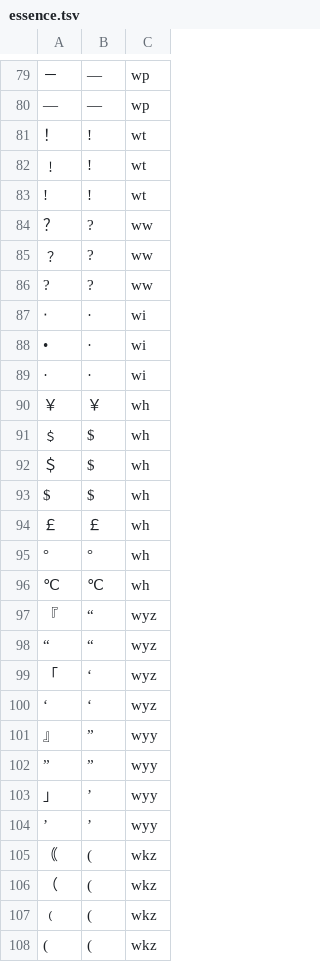
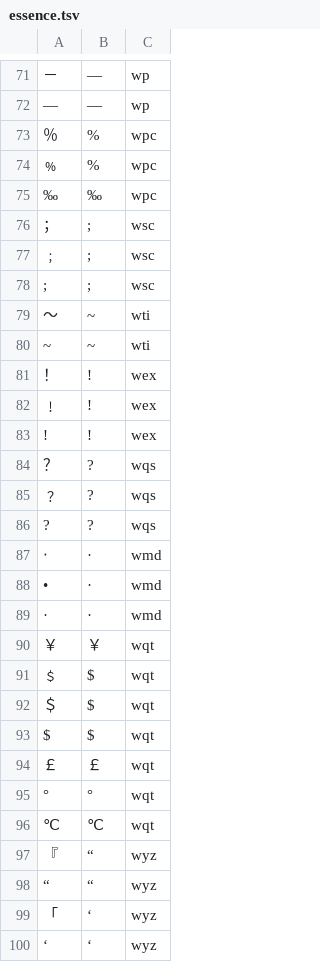
Before and after one commit to n-pn/chivi, a TSV file: db/vpdicts/essence.tsv, drawn as a sheet; only a part is shown, gaps mark what is left out; the shorter side is filled out with more unchanged rows; the diff covers the shown part only.

```diff
--- a/db/vpdicts/essence.tsv
+++ b/db/vpdicts/essence.tsv
@@ -80,18 +72,26 @@
 —	—	wp
-！	!	wt
-﹗	!	wt
-!	!	wt
-？	?	ww
-﹖	?	ww
-?	?	ww
-‧	·	wi
-•	·	wi
-·	·	wi
-￥	￥	wh
-﹩	$	wh
-＄	$	wh
-$	$	wh
-￡	￡	wh
-°	°	wh
-℃	℃	wh
+％	%	wpc
+﹪	%	wpc
+‰	‰	wpc
+；	;	wsc
+﹔	;	wsc
+;	;	wsc
+～	~	wti
+~	~	wti
+！	!	wex
+﹗	!	wex
+!	!	wex
+？	?	wqs
+﹖	?	wqs
+?	?	wqs
+‧	·	wmd
+•	·	wmd
+·	·	wmd
+￥	￥	wqt
+﹩	$	wqt
+＄	$	wqt
+$	$	wqt
+￡	￡	wqt
+°	°	wqt
+℃	℃	wqt
 『	“	wyz
```
Also changed, not shown: 8 removed rows elsewhere in this file, 5 other files.
